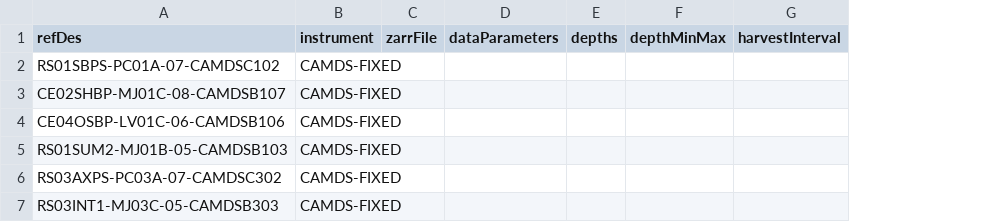
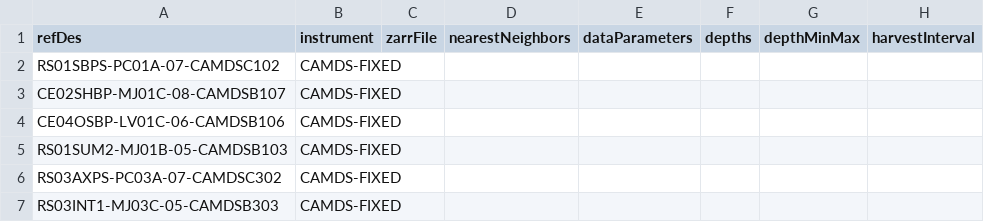
Before and after one commit to OOI-CabledArray/rca-data-tools, a CSV file: rca_data_tools/qaqc/params/stage3Dictionary.csv, drawn as a sheet; the diff names each change by its address in the sheet, - before the commit and + after, or states it on an @@ line.

```diff
--- a/rca_data_tools/qaqc/params/stage3Dictionary.csv
+++ b/rca_data_tools/qaqc/params/stage3Dictionary.csv
+column D (nearestNeighbors), empty
```
Also changed, not shown: rca_data_tools/qaqc/params/sitesDictionary.csv, 1 other file.
